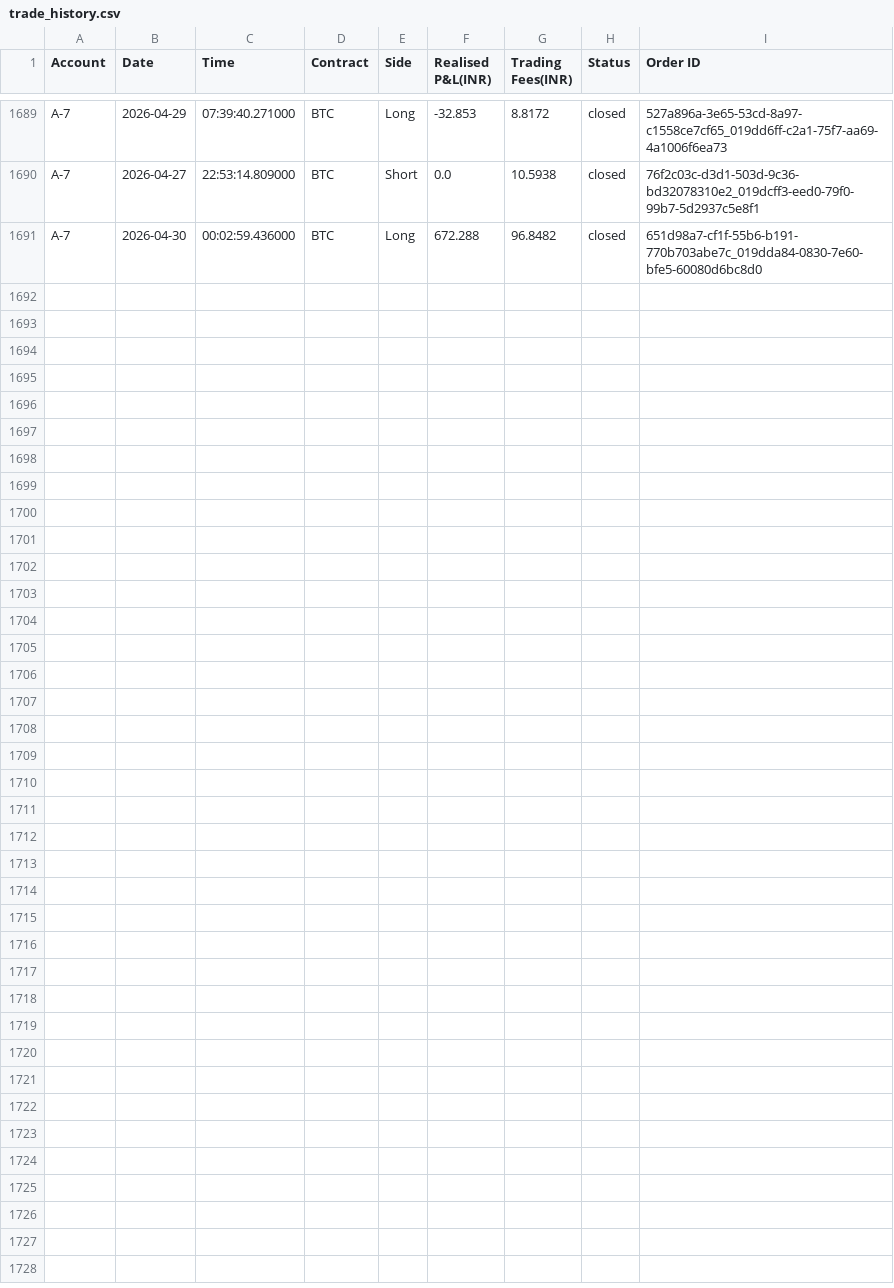
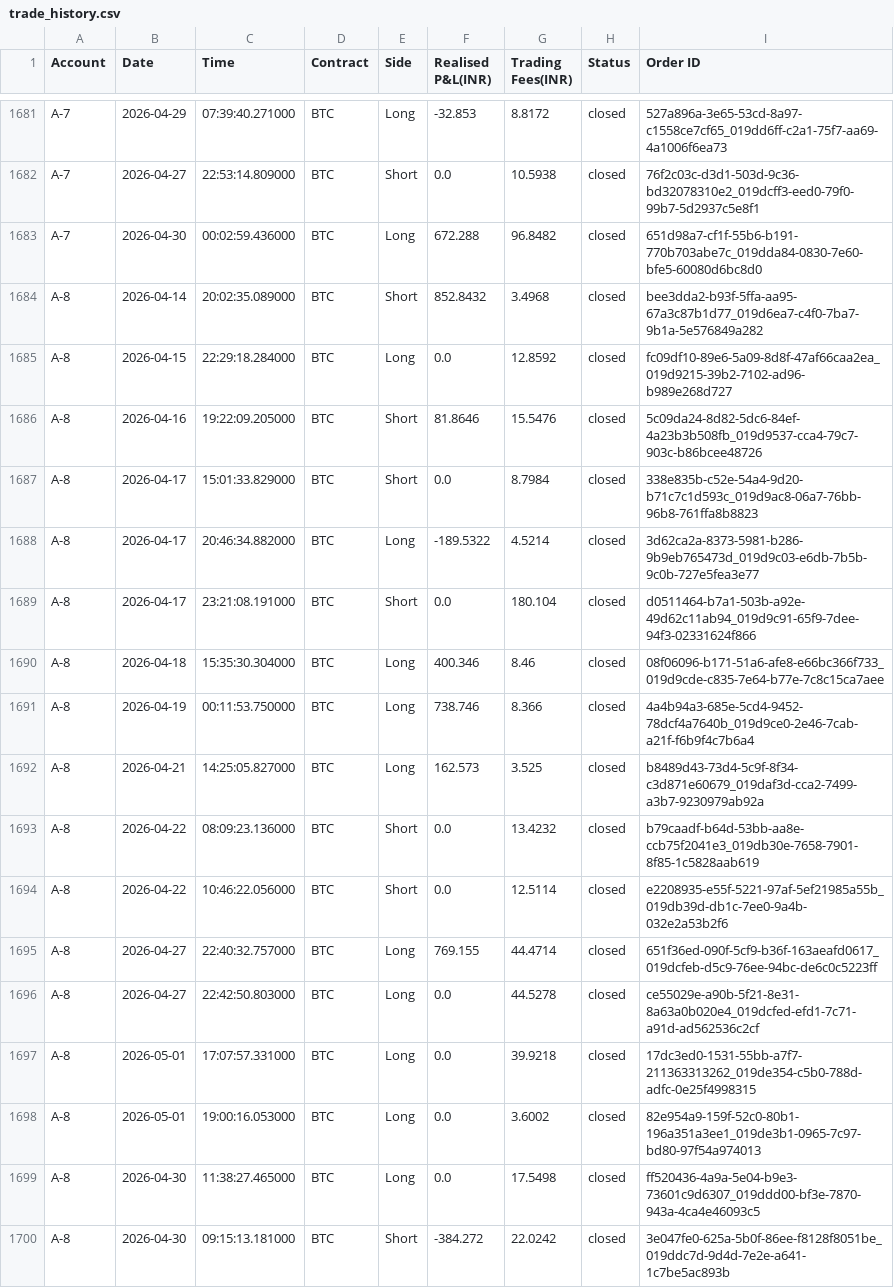
Before and after one commit to Sstendafity/trading-dashboard, a CSV file: trade_history.csv, drawn as a sheet; only a part is shown, gaps mark what is left out; the diff names each change by its address in the sheet, - before the commit and + after, or states it on an @@ line.

Commit message:
Update trade history via App

```diff
--- a/trade_history.csv
+++ b/trade_history.csv
@@ row 1487 moved to row 1684: A-8 @@
@@ row 1488 moved to row 1685: A-8 @@
@@ row 1489 moved to row 1686: A-8 @@
@@ row 1490 moved to row 1687: A-8 @@
@@ row 1491 moved to row 1688: A-8 @@
@@ row 1492 moved to row 1689: A-8 @@
@@ row 1493 moved to row 1690: A-8 @@
@@ row 1494 moved to row 1691: A-8 @@
+row 1692: A-8 | 2026-04-21 | 14:25:05.827000 | BTC | Long | 162.573 | 3.525 | closed | b8489d43-73d4-5c9f-8f34-c3d871e60679_019daf3d-cca2-7499-a3b7-9230979ab92a
+row 1693: A-8 | 2026-04-22 | 08:09:23.136000 | BTC | Short | 0.0 | 13.4232 | closed | b79caadf-b64d-53bb-aa8e-ccb75f2041e3_019db30e-7658-7901-8f85-1c5828aab619
+row 1694: A-8 | 2026-04-22 | 10:46:22.056000 | BTC | Short | 0.0 | 12.5114 | closed | e2208935-e55f-5221-97af-5ef21985a55b_019db39d-db1c-7ee0-9a4b-032e2a53b2f6
+row 1695: A-8 | 2026-04-27 | 22:40:32.757000 | BTC | Long | 769.155 | 44.4714 | closed | 651f36ed-090f-5cf9-b36f-163aeafd0617_019dcfeb-d5c9-76ee-94bc-de6c0c5223ff
+row 1696: A-8 | 2026-04-27 | 22:42:50.803000 | BTC | Long | 0.0 | 44.5278 | closed | ce55029e-a90b-5f21-8e31-8a63a0b020e4_019dcfed-efd1-7c71-a91d-ad562536c2cf
+row 1697: A-8 | 2026-05-01 | 17:07:57.331000 | BTC | Long | 0.0 | 39.9218 | closed | 17dc3ed0-1531-55bb-a7f7-211363313262_019de354-c5b0-788d-adfc-0e25f4998315
+row 1698: A-8 | 2026-05-01 | 19:00:16.053000 | BTC | Long | 0.0 | 3.6002 | closed | 82e954a9-159f-52c0-80b1-196a351a3ee1_019de3b1-0965-7c97-bd80-97f54a974013
+row 1699: A-8 | 2026-04-30 | 11:38:27.465000 | BTC | Long | 0.0 | 17.5498 | closed | ff520436-4a9a-5e04-b9e3-73601c9d6307_019ddd00-bf3e-7870-943a-4ca4e46093c5
+row 1700: A-8 | 2026-04-30 | 09:15:13.181000 | BTC | Short | -384.272 | 22.0242 | closed | 3e047fe0-625a-5b0f-86ee-f8128f8051be_019ddc7d-9d4d-7e2e-a641-1c7be5ac893b
```
